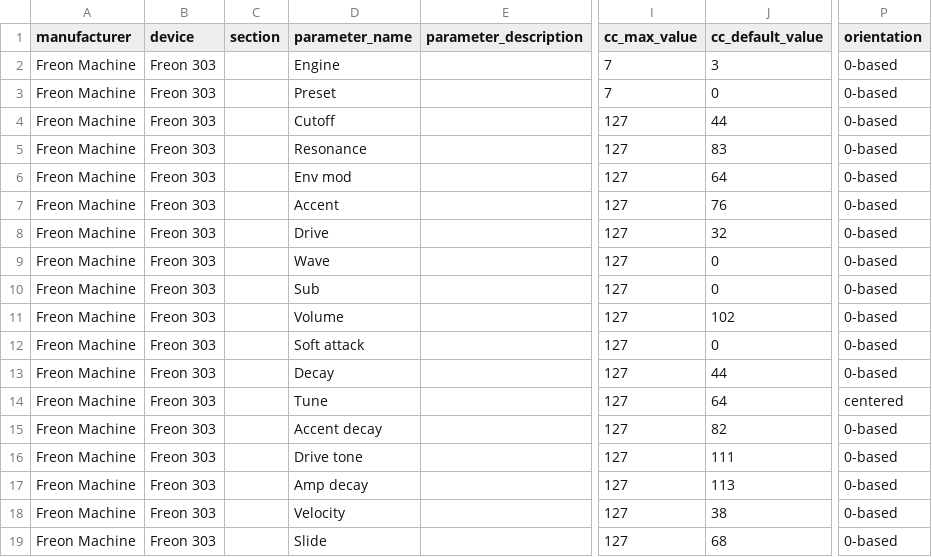
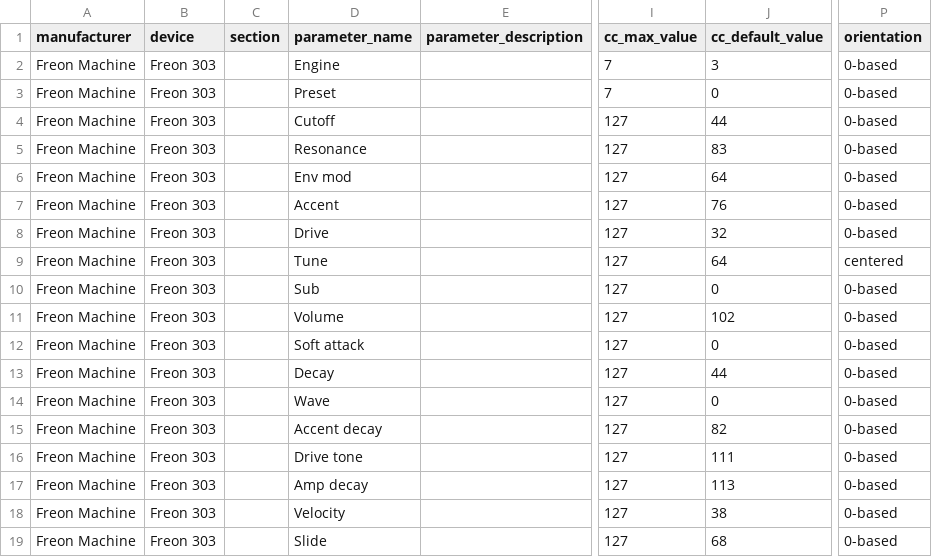
Before and after one commit to reppohw/freonmachine, a CSV file: oxi-instrumentos/csv/Freon 303.csv, drawn as a sheet; only a part is shown, gaps mark what is left out; the diff names each change by its address in the sheet, - before the commit and + after, or states it on an @@ line.

```diff
--- a/oxi-instrumentos/csv/Freon 303.csv
+++ b/oxi-instrumentos/csv/Freon 303.csv
-D9 (parameter_name): Wave
+D9 (parameter_name): Tune
-J9 (cc_default_value): 0
+J9 (cc_default_value): 64
-P9 (orientation): 0-based
+P9 (orientation): centered
-D14 (parameter_name): Tune
+D14 (parameter_name): Wave
-J14 (cc_default_value): 64
+J14 (cc_default_value): 0
-P14 (orientation): centered
+P14 (orientation): 0-based
```
Also changed, not shown: 2 other files.
